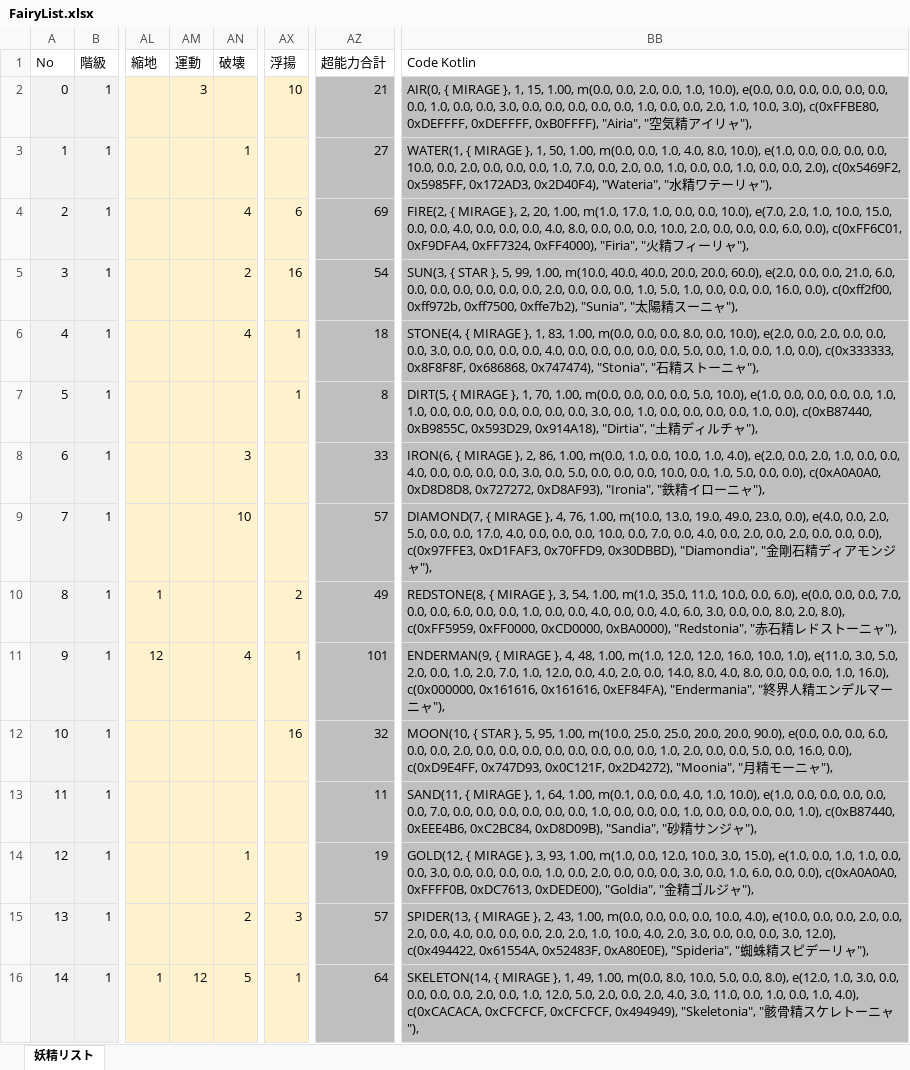
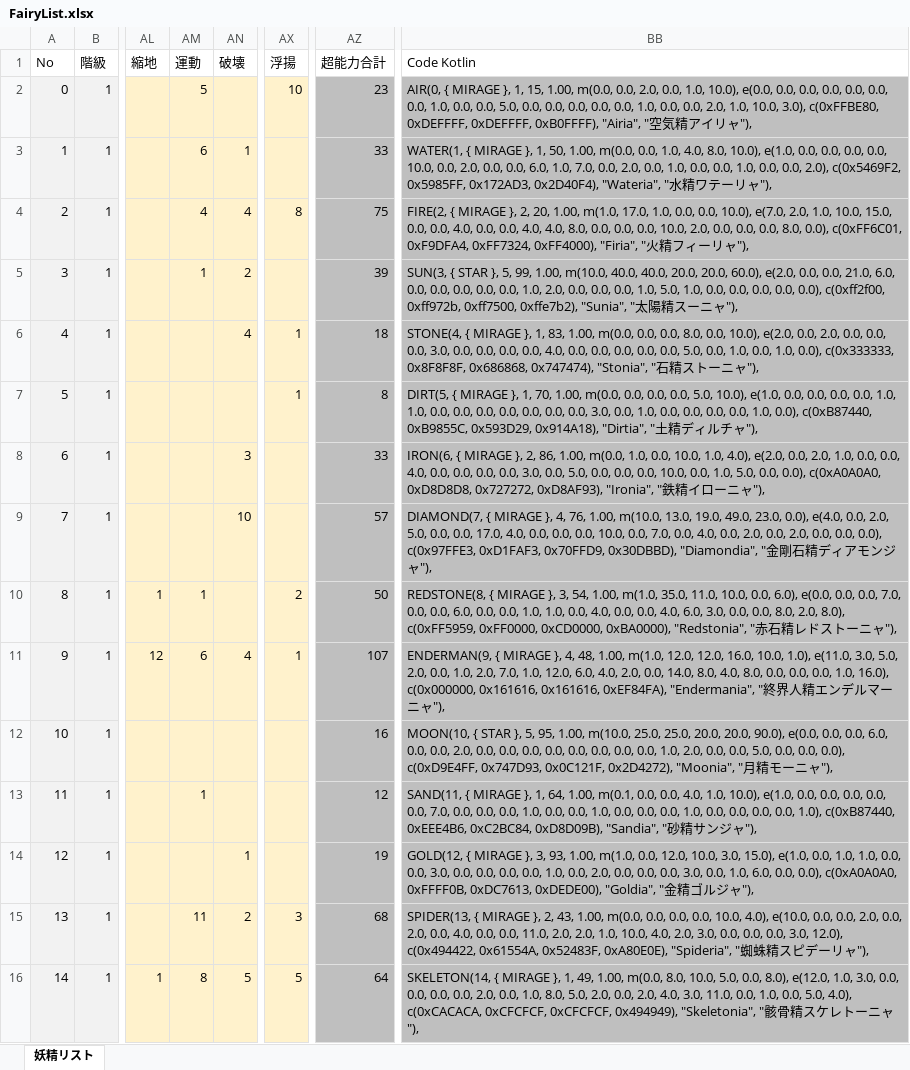
Before and after one commit to MirageFairy/MirageFairy2019, an Excel workbook: src/main/others/FairyList.xlsx, sheet 妖精リスト, drawn as a sheet; only a part is shown, gaps mark what is left out; values as stored, in another font and other column widths than the file's, no borders; table styles not drawn; the diff covers the shown part only; the diff names each change by its address in the sheet, - before the commit and + after, or states it on an @@ line.

```diff
--- a/src/main/others/FairyList.xlsx (sheet 妖精リスト)
+++ b/src/main/others/FairyList.xlsx (sheet 妖精リスト)
-AM2 (運動): 3
+AM2 (運動): 5
-AZ2 (超能力合計): 21
+AZ2 (超能力合計): 23
-BB2 (Code Kotlin): …0.0, 0.0, 3.0, 0.0, 0.0,…
+BB2 (Code Kotlin): …0.0, 0.0, 5.0, 0.0, 0.0,…
-AM3 (運動): (empty)
+AM3 (運動): 6
-AZ3 (超能力合計): 27
+AZ3 (超能力合計): 33
-BB3 (Code Kotlin): …0.0, 0.0, 0.0, 1.0, 7.0,…
+BB3 (Code Kotlin): …0.0, 0.0, 6.0, 1.0, 7.0,…
-AM4 (運動): (empty)
+AM4 (運動): 4
-AX4 (浮揚): 6
+AX4 (浮揚): 8
-AZ4 (超能力合計): 69
+AZ4 (超能力合計): 75
-BB4 (Code Kotlin): …0.0, 0.0, 0.0, 4.0, 8.0, 0.0, 0.0, 0.0, 10.0, 2.0, 0.0, 0.0, 0.0, 6.0, 0.0), c(0xFF6C01,…
+BB4 (Code Kotlin): …0.0, 0.0, 4.0, 4.0, 8.0, 0.0, 0.0, 0.0, 10.0, 2.0, 0.0, 0.0, 0.0, 8.0, 0.0), c(0xFF6C01,…
-AM5 (運動): (empty)
+AM5 (運動): 1
-AX5 (浮揚): 16
+AX5 (浮揚): (empty)
-AZ5 (超能力合計): 54
+AZ5 (超能力合計): 39
-BB5 (Code Kotlin): …0.0, 0.0, 0.0, 2.0, 0.0, 0.0, 0.0, 1.0, 5.0, 1.0, 0.0, 0.0, 0.0, 16.0, 0.0), c(0xff2f00,…
+BB5 (Code Kotlin): …0.0, 0.0, 1.0, 2.0, 0.0, 0.0, 0.0, 1.0, 5.0, 1.0, 0.0, 0.0, 0.0, 0.0, 0.0), c(0xff2f00,…
-AM10 (運動): (empty)
+AM10 (運動): 1
-AZ10 (超能力合計): 49
+AZ10 (超能力合計): 50
-BB10 (Code Kotlin): …0.0, 1.0, 0.0, 0.0, 4.0,…
+BB10 (Code Kotlin): …0.0, 1.0, 1.0, 0.0, 4.0,…
-AM11 (運動): (empty)
+AM11 (運動): 6
-AZ11 (超能力合計): 101
+AZ11 (超能力合計): 107
-BB11 (Code Kotlin): …1.0, 12.0, 0.0, 4.0, 2.0,…
+BB11 (Code Kotlin): …1.0, 12.0, 6.0, 4.0, 2.0,…
-AX12 (浮揚): 16
+AX12 (浮揚): (empty)
-AZ12 (超能力合計): 32
+AZ12 (超能力合計): 16
-BB12 (Code Kotlin): …5.0, 0.0, 16.0, 0.0), c(0xD9E4FF,…
+BB12 (Code Kotlin): …5.0, 0.0, 0.0, 0.0), c(0xD9E4FF,…
-AM13 (運動): (empty)
+AM13 (運動): 1
-AZ13 (超能力合計): 11
+AZ13 (超能力合計): 12
-BB13 (Code Kotlin): …0.0, 0.0, 0.0, 0.0, 0.0,…
+BB13 (Code Kotlin): …0.0, 0.0, 1.0, 0.0, 0.0,…
-AM15 (運動): (empty)
+AM15 (運動): 11
-AZ15 (超能力合計): 57
+AZ15 (超能力合計): 68
-BB15 (Code Kotlin): …0.0, 0.0, 0.0, 2.0, 2.0,…
+BB15 (Code Kotlin): …0.0, 0.0, 11.0, 2.0, 2.0,…
-AM16 (運動): 12
+AM16 (運動): 8
-AX16 (浮揚): 1
+AX16 (浮揚): 5
-BB16 (Code Kotlin): …0.0, 1.0, 12.0, 5.0, 2.0, 0.0, 2.0, 4.0, 3.0, 11.0, 0.0, 1.0, 0.0, 1.0, 4.0), c(0xCACACA,…
+BB16 (Code Kotlin): …0.0, 1.0, 8.0, 5.0, 2.0, 0.0, 2.0, 4.0, 3.0, 11.0, 0.0, 1.0, 0.0, 5.0, 4.0), c(0xCACACA,…
```
Also changed, not shown: 1 moved row and 221 edited cells elsewhere in this sheet, formulas that keep their value, 1 other file.
